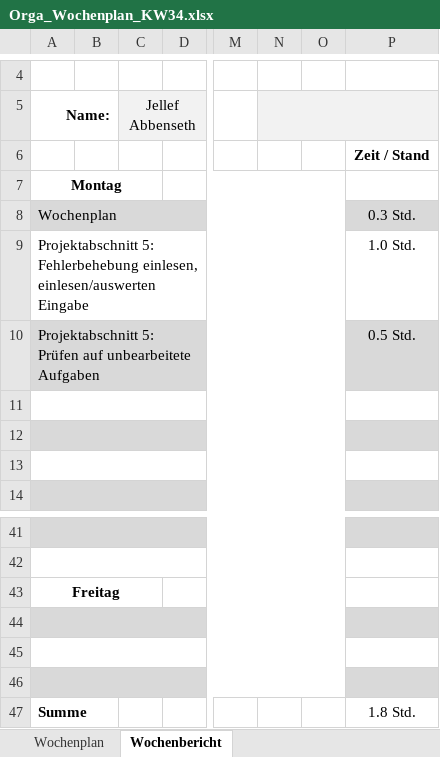
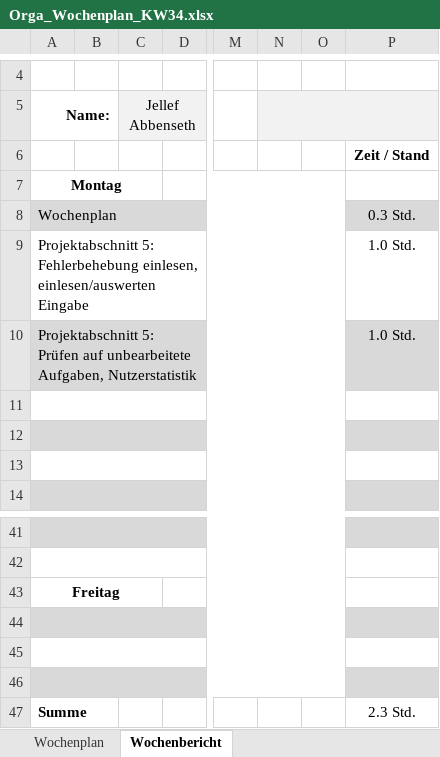
Before and after one commit to JellefAbbenseth/schoolProject, an Excel workbook: Documents/Wochenplan und -bericht/Orga_Wochenplan_KW34.xlsx, sheet Wochenbericht, drawn as a sheet; only a part is shown, gaps mark what is left out; values as stored, in another font and other column widths than the file's, no borders; the diff names each change by its address in the sheet, - before the commit and + after, or states it on an @@ line.

```diff
--- a/Documents/Wochenplan und -bericht/Orga_Wochenplan_KW34.xlsx (sheet Wochenbericht)
+++ b/Documents/Wochenplan und -bericht/Orga_Wochenplan_KW34.xlsx (sheet Wochenbericht)
-A10: …auf unbearbeitete Aufgaben
+A10: …auf unbearbeitete Aufgaben, Nutzerstatistik
-P10: 0.5 Std.
+P10: 1.0 Std.
-P47: 1.8 Std.
+P47: 2.3 Std.
```
Also changed, not shown: Documents/Dokumentation/Projektphasen.xlsx.
